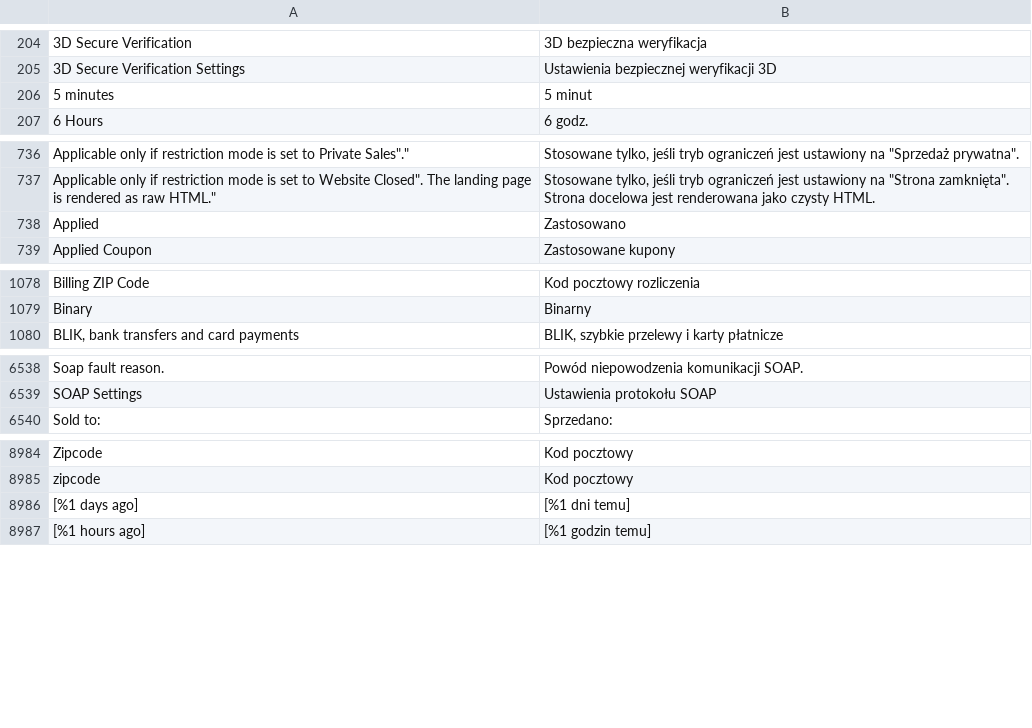
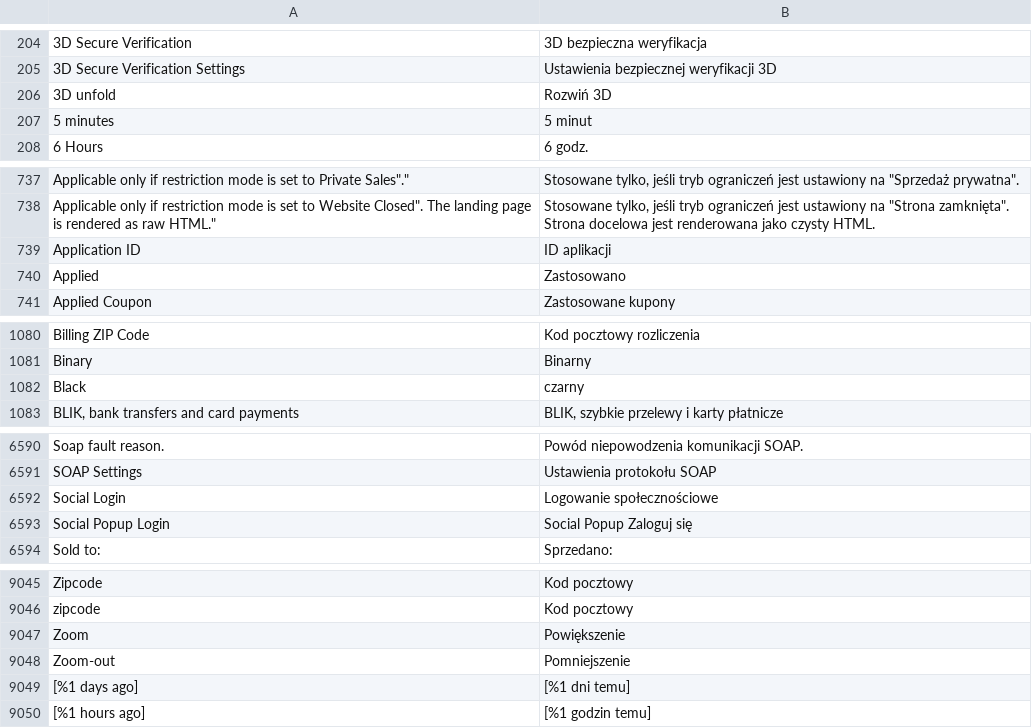
Before and after one commit to GARDENLAWN/hyvatheme, a CSV file: i18n/pl_PL.csv, drawn as a sheet; only a part is shown, gaps mark what is left out; the diff covers the shown part only; the diff names each change by its address in the sheet, - before the commit and + after, or states it on an @@ line.

```diff
--- a/i18n/pl_PL.csv
+++ b/i18n/pl_PL.csv
+row 206: 3D unfold | Rozwiń 3D
+row 739: Application ID | ID aplikacji
+row 1082: Black | czarny
+row 6592: Social Login | Logowanie społecznościowe
+row 6593: Social Popup Login | Social Popup Zaloguj się
+row 9047: Zoom | Powiększenie
+row 9048: Zoom-out | Pomniejszenie
```
Also changed, not shown: 56 added rows elsewhere in this file.
